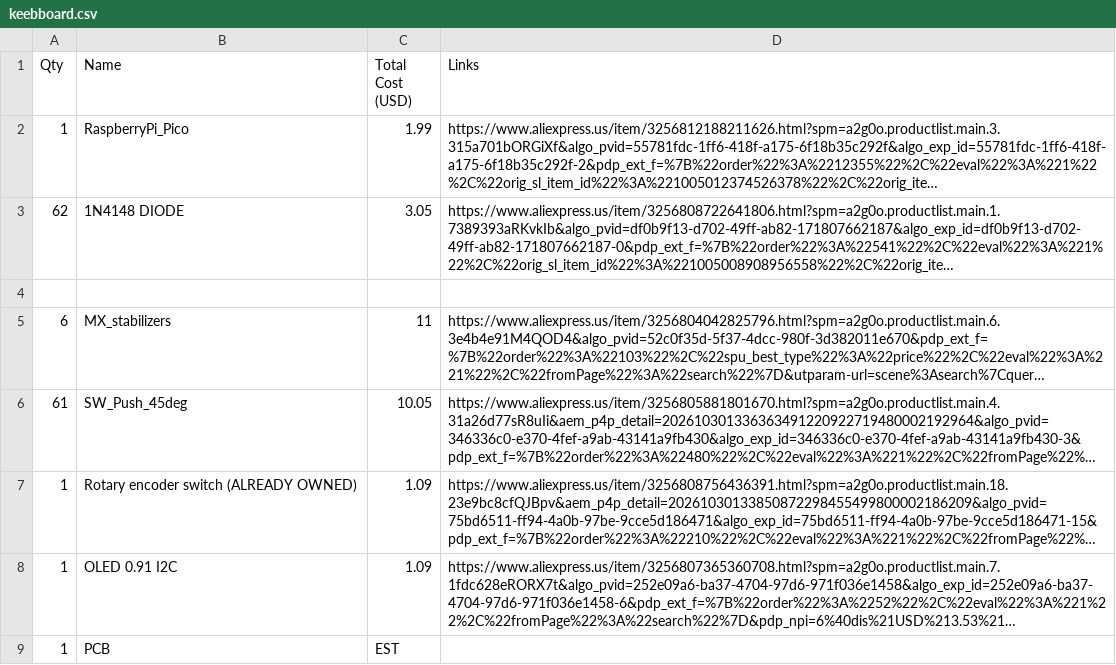
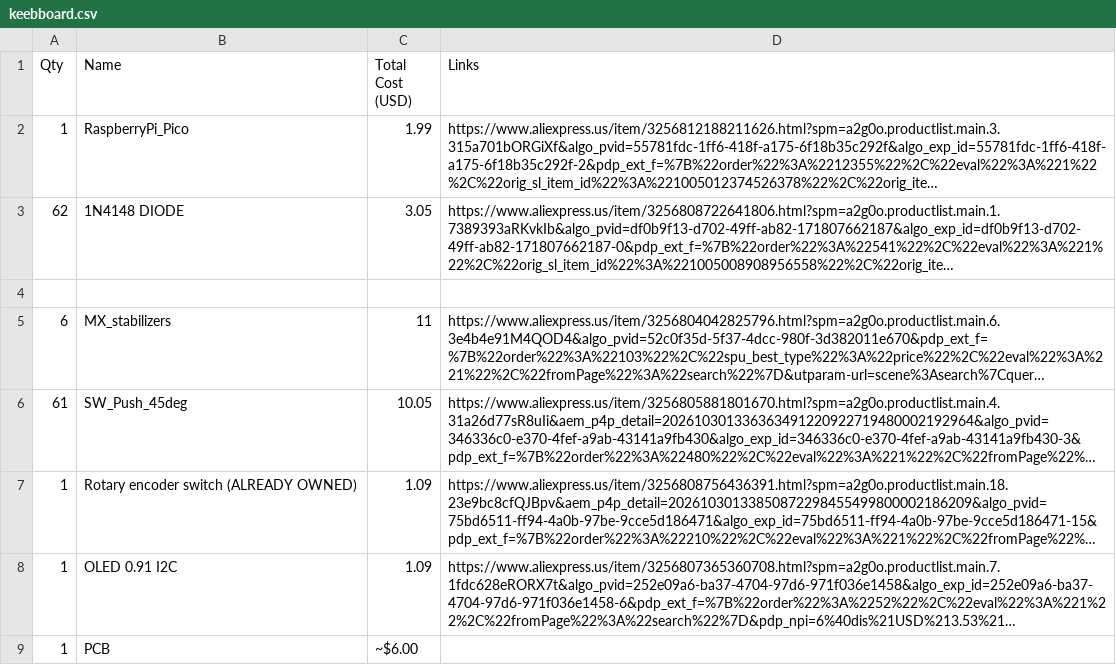
Before and after one commit to K-116/Key61, a CSV file: PRODUCTION/keebboard.csv, drawn as a sheet; long unchanged cells end in …; the diff names each change by its address in the sheet, - before the commit and + after, or states it on an @@ line.

Commit message:
Modify keebboard inventory with new quantities
Updated quantities and added new items to the keebboard inventory.

```diff
--- a/PRODUCTION/keebboard.csv
+++ b/PRODUCTION/keebboard.csv
-C9 (Total Cost (USD)): EST
+C9 (Total Cost (USD)): ~$6.00
```
